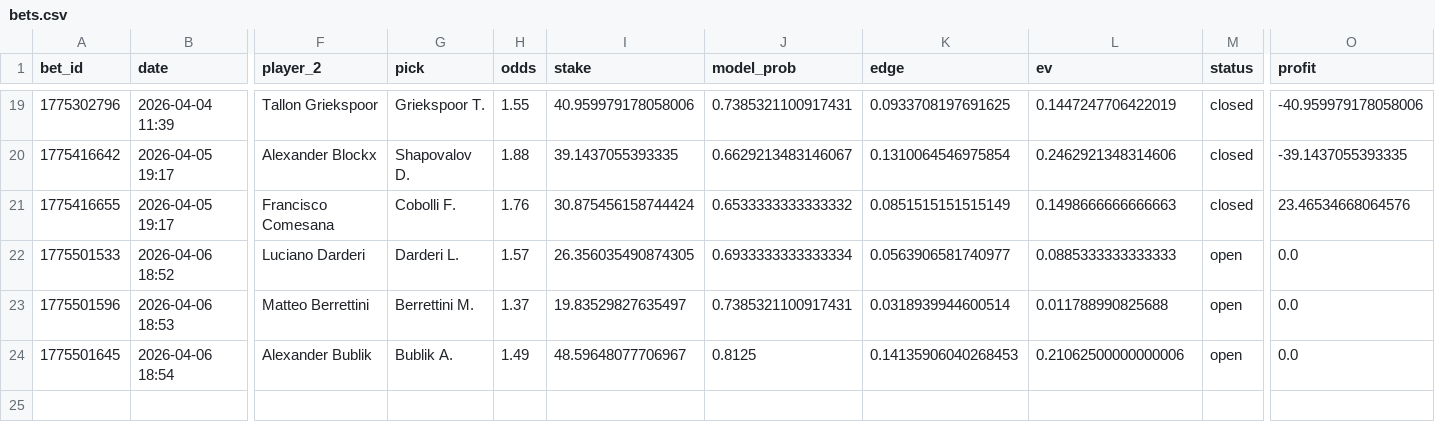
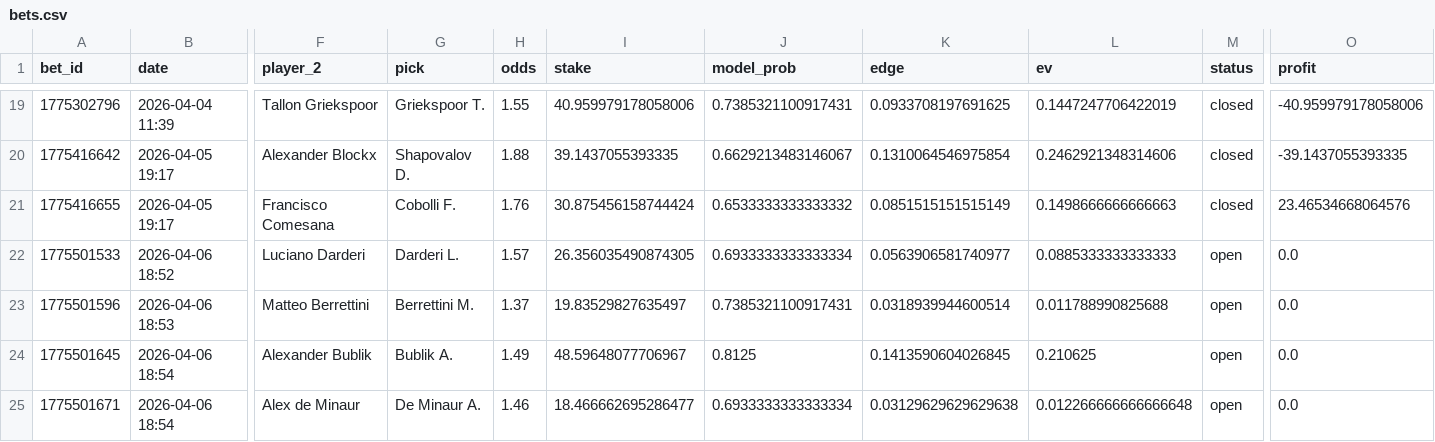
Before and after one commit to narvall018/tennis_modele, a CSV file: bets/users/narvall018/tennis/bets.csv, drawn as a sheet; only a part is shown, gaps mark what is left out; rows hold the shown columns only; the diff names each change by its address in the sheet, - before the commit and + after, or states it on an @@ line.

Commit message:
chore: update bets/users/narvall018/tennis/bets.csv

```diff
--- a/bets/users/narvall018/tennis/bets.csv
+++ b/bets/users/narvall018/tennis/bets.csv
-K24 (edge): 0.14135906040268453
+K24 (edge): 0.1413590604026845
-L24 (ev): 0.21062500000000006
+L24 (ev): 0.210625
+row 25: 1775501671 | 2026-04-06 18:54 | Alex de Minaur | De Minaur A. | 1.46 | 18.466662695286477 | 0.6933333333333334 | 0.03129629629629638 | 0.012266666666666648 | open | 0.0
```
